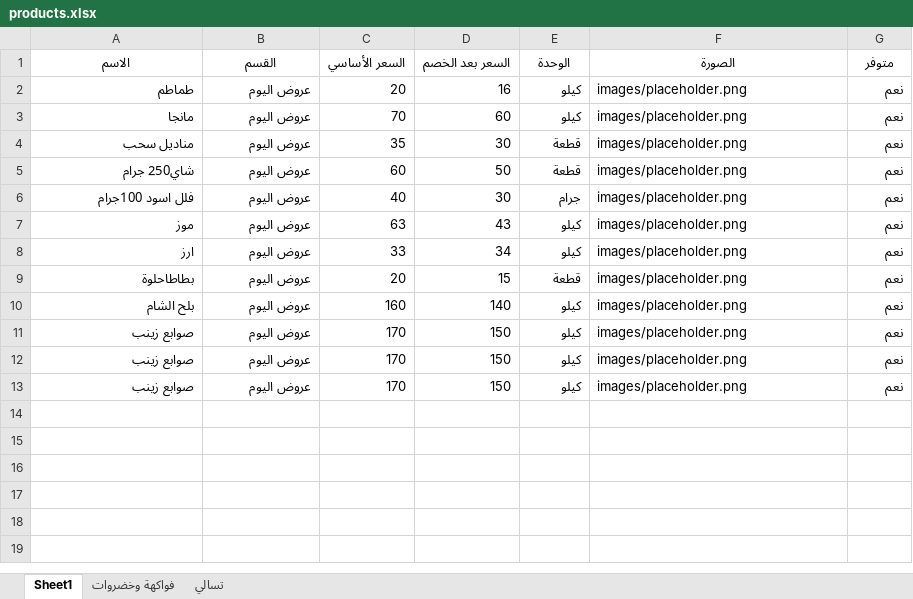
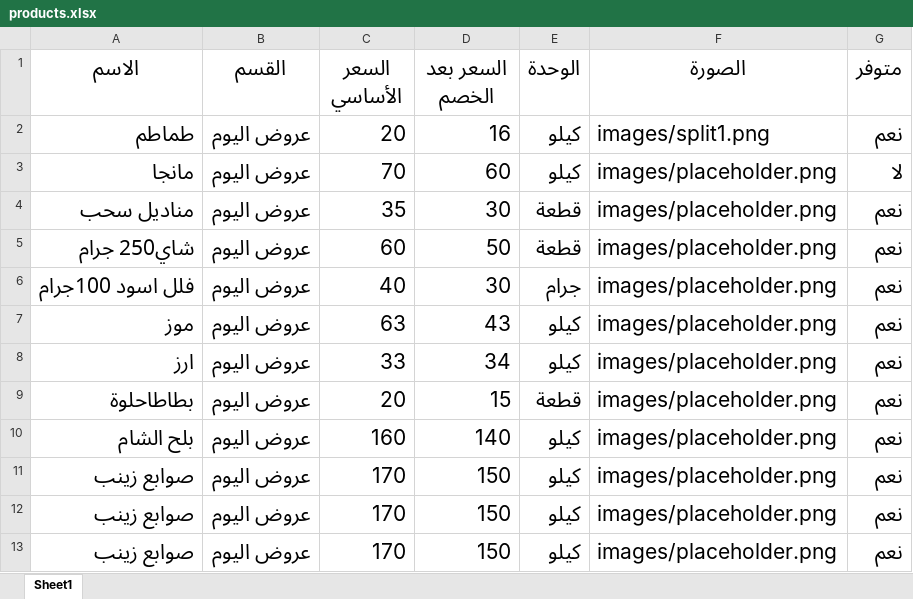
Before and after one commit to abdelazim17/trolley-market, an Excel workbook: products.xlsx, sheet Sheet1, drawn as a sheet; values as stored, in another font and other column widths than the file's, no borders; charts and pictures not drawn; the diff names each change by its address in the sheet, - before the commit and + after, or states it on an @@ line.

```diff
--- a/products.xlsx (sheet Sheet1)
+++ b/products.xlsx (sheet Sheet1)
-sheet tab: فواكهة وخضروات
-sheet tab: تسالي
@@ A1:G13 text size: larger @@
-F2 (الصورة): images/placeholder.png
+F2 (الصورة): images/split1.png
-G3 (متوفر): نعم
+G3 (متوفر): لا
```
Also changed, not shown: charts or pictures.
